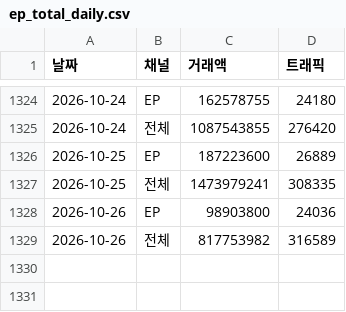
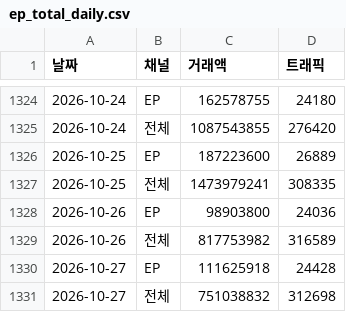
Before and after one commit to yaneee-ui/EP_dashboard, a CSV file: ep_total_daily.csv, drawn as a sheet; only a part is shown, gaps mark what is left out; the diff names each change by its address in the sheet, - before the commit and + after, or states it on an @@ line.

```diff
--- a/ep_total_daily.csv
+++ b/ep_total_daily.csv
+row 1330: 2026-10-27 | EP | 111625918 | 24428
+row 1331: 2026-10-27 | 전체 | 751038832 | 312698
```
Also changed, not shown: ep_traffic.csv, 1 other file.
